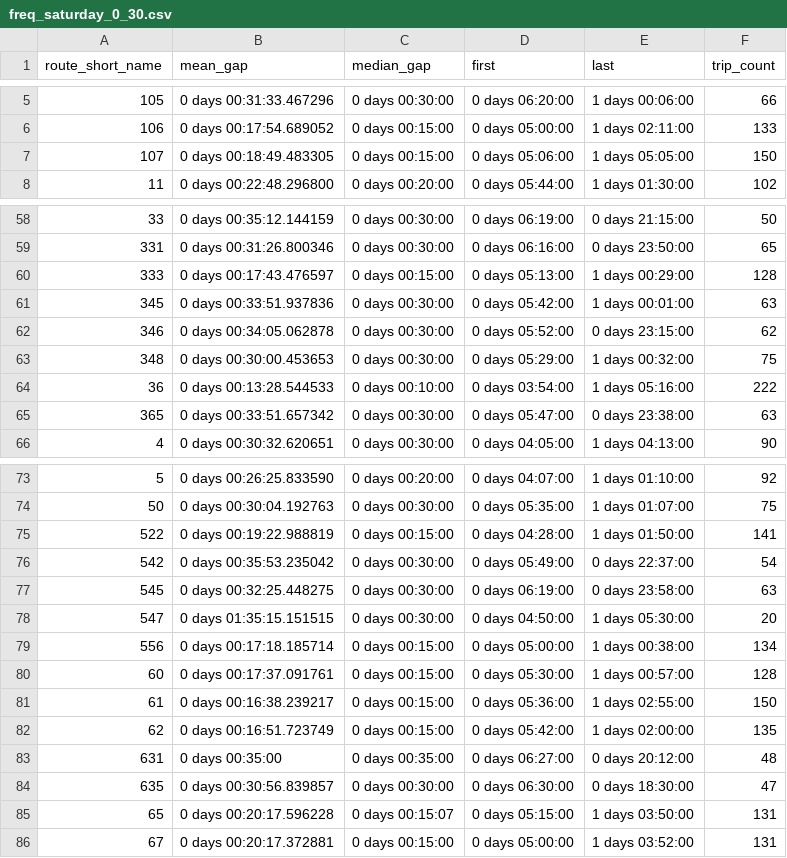
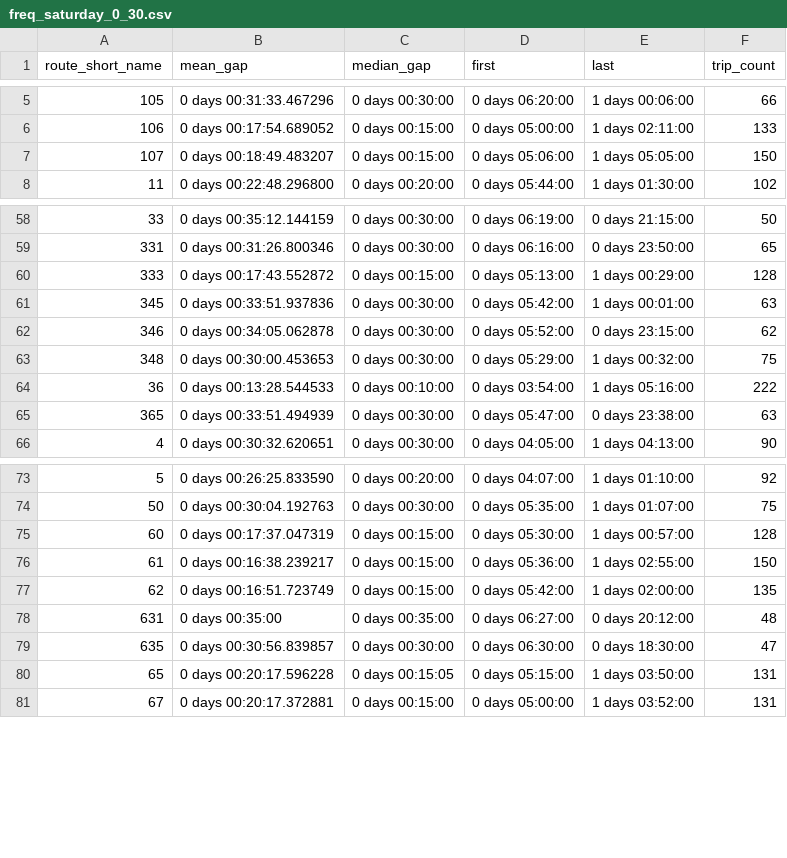
Before and after one commit to casey-ds/Transit-Frequency-Dashboard, a CSV file: data/freq_data/freq_saturday_0_30.csv, drawn as a sheet; only a part is shown, gaps mark what is left out; the diff covers the shown part only.

```diff
--- a/data/freq_data/freq_saturday_0_30.csv
+++ b/data/freq_data/freq_saturday_0_30.csv
@@ -6,3 +6,3 @@ route_short_name,mean_gap,median_gap,first,last,trip_count
 106,0 days 00:17:54.689052,0 days 00:15:00,0 days 05:00:00,1 days 02:11:00,133
-107,0 days 00:18:49.483305,0 days 00:15:00,0 days 05:06:00,1 days 05:05:00,150
+107,0 days 00:18:49.483207,0 days 00:15:00,0 days 05:06:00,1 days 05:05:00,150
 11,0 days 00:22:48.296800,0 days 00:20:00,0 days 05:44:00,1 days 01:30:00,102
@@ -59,3 +59,3 @@ route_short_name,mean_gap,median_gap,first,last,trip_count
 331,0 days 00:31:26.800346,0 days 00:30:00,0 days 06:16:00,0 days 23:50:00,65
-333,0 days 00:17:43.476597,0 days 00:15:00,0 days 05:13:00,1 days 00:29:00,128
+333,0 days 00:17:43.552872,0 days 00:15:00,0 days 05:13:00,1 days 00:29:00,128
 345,0 days 00:33:51.937836,0 days 00:30:00,0 days 05:42:00,1 days 00:01:00,63
@@ -64,3 +64,3 @@ route_short_name,mean_gap,median_gap,first,last,trip_count
 36,0 days 00:13:28.544533,0 days 00:10:00,0 days 03:54:00,1 days 05:16:00,222
-365,0 days 00:33:51.657342,0 days 00:30:00,0 days 05:47:00,0 days 23:38:00,63
+365,0 days 00:33:51.494939,0 days 00:30:00,0 days 05:47:00,0 days 23:38:00,63
 4,0 days 00:30:32.620651,0 days 00:30:00,0 days 04:05:00,1 days 04:13:00,90
@@ -74,8 +74,3 @@ route_short_name,mean_gap,median_gap,first,last,trip_count
 50,0 days 00:30:04.192763,0 days 00:30:00,0 days 05:35:00,1 days 01:07:00,75
-522,0 days 00:19:22.988819,0 days 00:15:00,0 days 04:28:00,1 days 01:50:00,141
-542,0 days 00:35:53.235042,0 days 00:30:00,0 days 05:49:00,0 days 22:37:00,54
-545,0 days 00:32:25.448275,0 days 00:30:00,0 days 06:19:00,0 days 23:58:00,63
-547,0 days 01:35:15.151515,0 days 00:30:00,0 days 04:50:00,1 days 05:30:00,20
-556,0 days 00:17:18.185714,0 days 00:15:00,0 days 05:00:00,1 days 00:38:00,134
-60,0 days 00:17:37.091761,0 days 00:15:00,0 days 05:30:00,1 days 00:57:00,128
+60,0 days 00:17:37.047319,0 days 00:15:00,0 days 05:30:00,1 days 00:57:00,128
 61,0 days 00:16:38.239217,0 days 00:15:00,0 days 05:36:00,1 days 02:55:00,150
@@ -84,3 +79,3 @@ route_short_name,mean_gap,median_gap,first,last,trip_count
 635,0 days 00:30:56.839857,0 days 00:30:00,0 days 06:30:00,0 days 18:30:00,47
-65,0 days 00:20:17.596228,0 days 00:15:07,0 days 05:15:00,1 days 03:50:00,131
+65,0 days 00:20:17.596228,0 days 00:15:05,0 days 05:15:00,1 days 03:50:00,131
 67,0 days 00:20:17.372881,0 days 00:15:00,0 days 05:00:00,1 days 03:52:00,131
```
Also changed, not shown: 5 removed rows and 10 edited cells elsewhere in this file, data/freq_data/freq_saturday_19_24.csv, data/freq_data/freq_sunday_0_30.csv, 17 other files.
